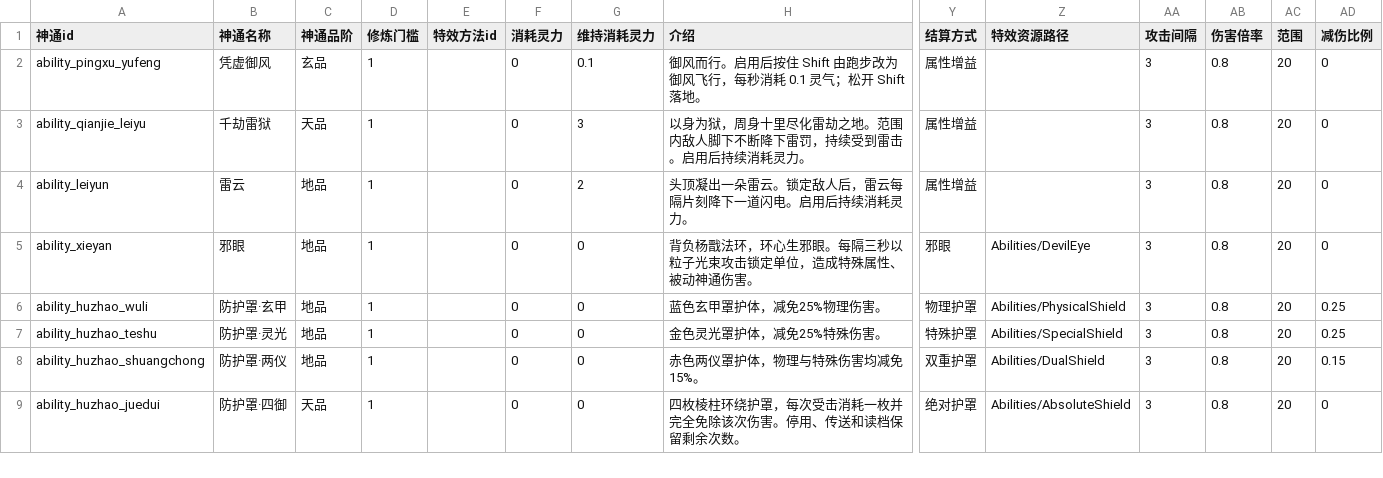
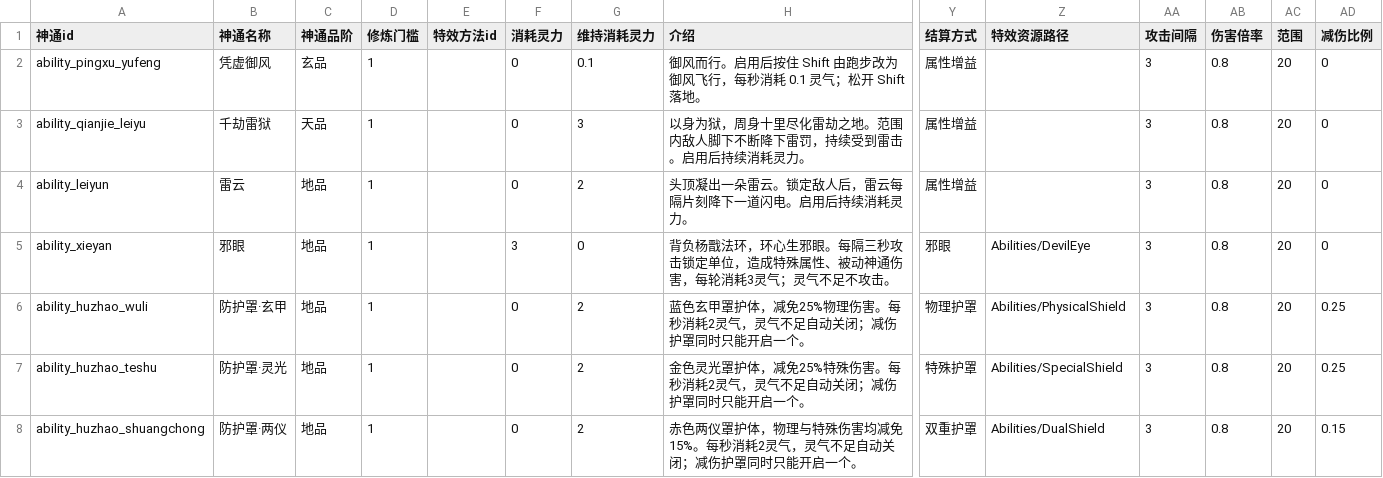
Before and after one commit to BerryP1e/project-cultivation, a CSV file: cultivation/Assets/Data/Tables/被动神通表.csv, drawn as a sheet; only a part is shown, gaps mark what is left out; rows hold the shown columns only; the diff names each change by its address in the sheet, - before the commit and + after, or states it on an @@ line.

```diff
--- a/cultivation/Assets/Data/Tables/被动神通表.csv
+++ b/cultivation/Assets/Data/Tables/被动神通表.csv
-F5 (消耗灵力): 0
+F5 (消耗灵力): 3
-H5 (介绍): …每隔三秒以粒子光束攻击锁定单位，造成特殊属性、被动神通伤害。
+H5 (介绍): …每隔三秒攻击锁定单位，造成特殊属性、被动神通伤害，每轮消耗3灵气；灵气不足不攻击。
-G6:G8 (维持消耗灵力): 0
+G6:G8 (维持消耗灵力): 2
-H6 (介绍): 蓝色玄甲罩护体，减免25%物理伤害。
+H6 (介绍): 蓝色玄甲罩护体，减免25%物理伤害。每秒消耗2灵气，灵气不足自动关闭；减伤护罩同时只能开启一个。
-H7 (介绍): 金色灵光罩护体，减免25%特殊伤害。
+H7 (介绍): 金色灵光罩护体，减免25%特殊伤害。每秒消耗2灵气，灵气不足自动关闭；减伤护罩同时只能开启一个。
-H8 (介绍): 赤色两仪罩护体，物理与特殊伤害均减免15%。
+H8 (介绍): 赤色两仪罩护体，物理与特殊伤害均减免15%。每秒消耗2灵气，灵气不足自动关闭；减伤护罩同时只能开启一个。
-row 9: ability_huzhao_juedui | 防护罩·四御 | 天品 | 1 |  | 0 | 0 | 四枚棱柱环绕护罩，每次受击消耗一枚并完全免除该次伤害。停用、传送和读档保留剩余次数。 | 绝对护罩 | Abilities/AbsoluteShield | 3 | 0.8 | 20 | 0
```
Also changed, not shown: cultivation/Assets/Data/Tables/主动神通表.csv, cultivation/Assets/Data/Tables/物品表.csv, 29 other files.
